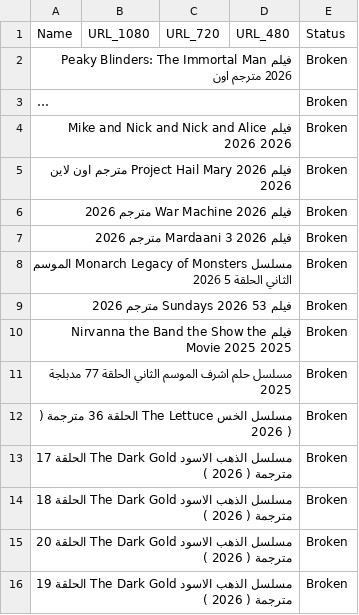
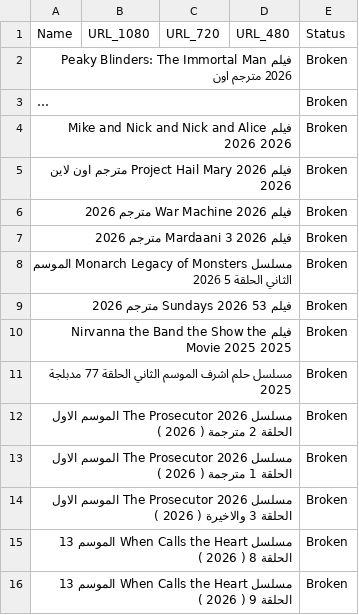
Before and after one commit to OmarLalgerino/GO-RS, a CSV file: database.csv, drawn as a sheet; long unchanged cells end in ….

Commit message:
Update Movies Database

```diff
--- a/database.csv
+++ b/database.csv
@@ -11,6 +11,6 @@ Name,URL_1080,URL_720,URL_480,Status
 مسلسل حلم اشرف الموسم الثاني الحلقة 77 مدبلجة                                                                                                                                                 2025,,,,Broken
-مسلسل الخس The Lettuce الحلقة 36 مترجمة     ( 2026  ),,,,Broken
-مسلسل الذهب الاسود The Dark Gold الحلقة 17 مترجمة     ( 2026  ),,,,Broken
-مسلسل الذهب الاسود The Dark Gold الحلقة 18 مترجمة     ( 2026  ),,,,Broken
-مسلسل الذهب الاسود The Dark Gold الحلقة 20 مترجمة     ( 2026  ),,,,Broken
-مسلسل الذهب الاسود The Dark Gold الحلقة 19 مترجمة     ( 2026  ),,,,Broken
+مسلسل The Prosecutor 2026 الموسم الاول الحلقة 2 مترجمة     ( 2026  ),,,,Broken
+مسلسل The Prosecutor 2026 الموسم الاول الحلقة 1 مترجمة     ( 2026  ),,,,Broken
+مسلسل The Prosecutor 2026 الموسم الاول الحلقة 3 والاخيرة     ( 2026  ),,,,Broken
+مسلسل When Calls the Heart الموسم 13 الحلقة 8     ( 2026  ),,,,Broken
+مسلسل When Calls the Heart الموسم 13 الحلقة 9     ( 2026  ),,,,Broken
```
